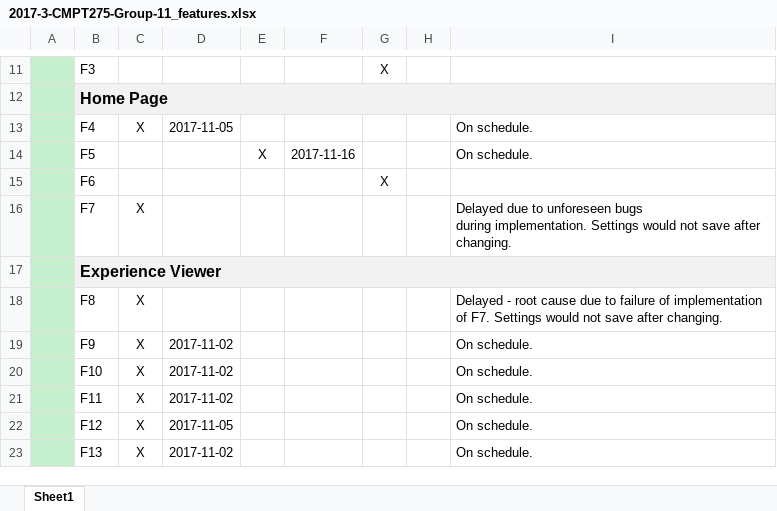
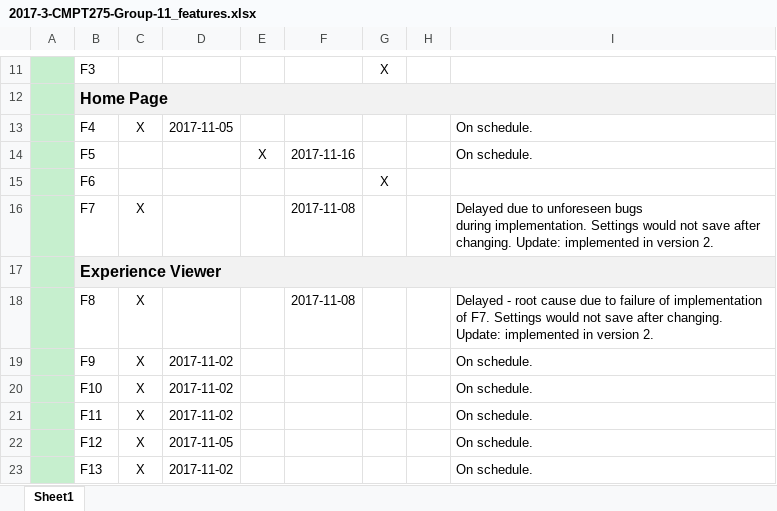
Before and after one commit to zipzav/2017CMPT-275-15, an Excel workbook: Assignments/Assignment4/2017-3-CMPT275-Group-11_features.xlsx, sheet Sheet1, drawn as a sheet; only a part is shown, gaps mark what is left out; values as stored, in another font and other column widths than the file's, no borders; the diff names each change by its address in the sheet, - before the commit and + after, or states it on an @@ line.

```diff
--- a/Assignments/Assignment4/2017-3-CMPT275-Group-11_features.xlsx (sheet Sheet1)
+++ b/Assignments/Assignment4/2017-3-CMPT275-Group-11_features.xlsx (sheet Sheet1)
-F16: (empty)
+F16: 2017-11-08
-I16: …after changing.
+I16: …after changing. Update: implemented in version 2.
-F18: (empty)
+F18: 2017-11-08
-I18: …after changing.
+I18: …after changing. Update: implemented in version 2.
```
Also changed, not shown: 6 other files.
